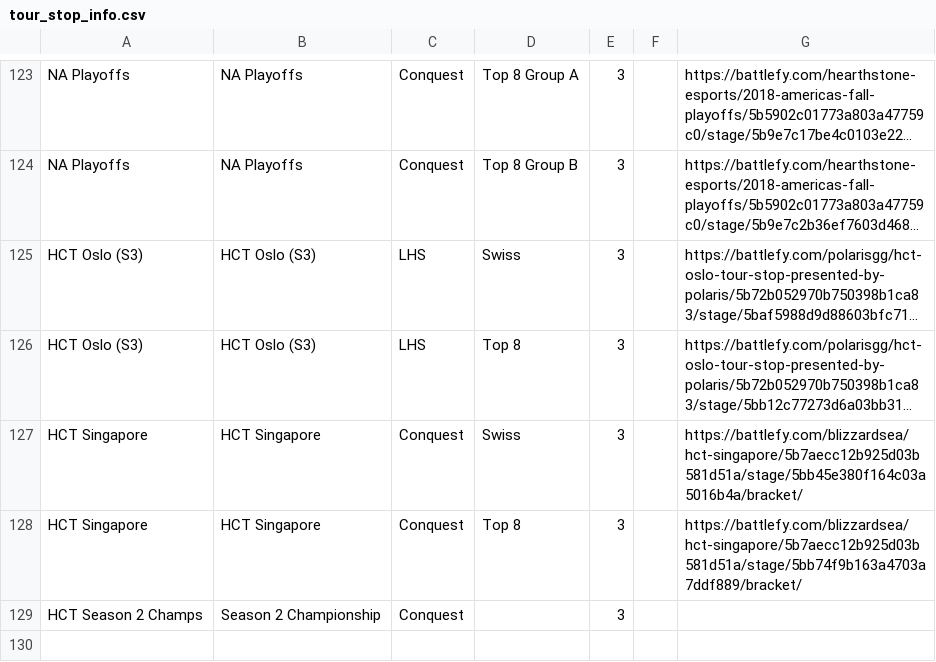
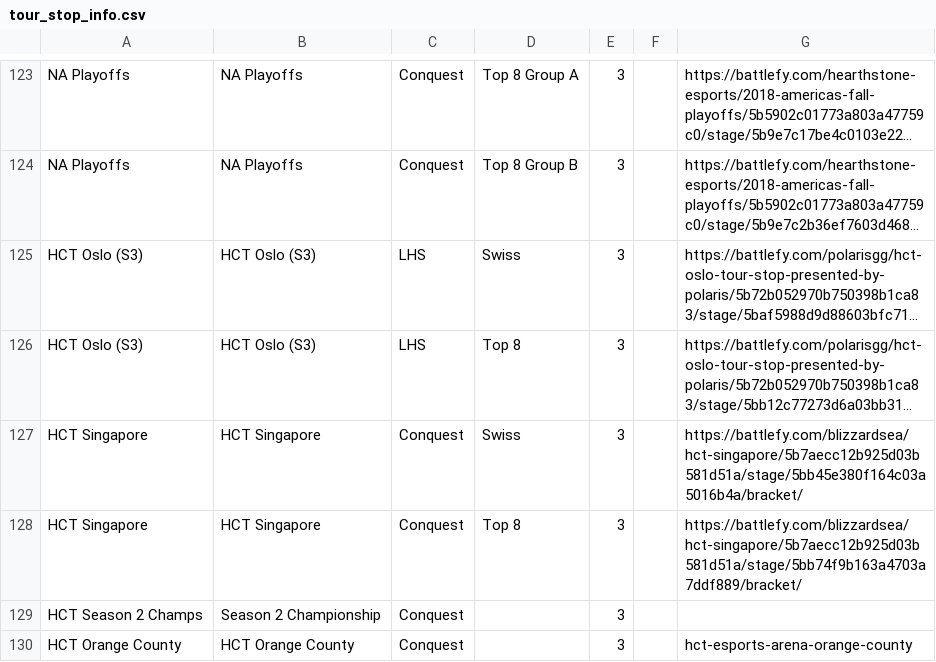
Before and after one commit to jegutman/hearthstone_decks, a CSV file: TourStopLoader/tour_stop_info.csv, drawn as a sheet; only a part is shown, gaps mark what is left out; long unchanged cells end in …; the diff names each change by its address in the sheet, - before the commit and + after, or states it on an @@ line.

Commit message:
fix

```diff
--- a/TourStopLoader/tour_stop_info.csv
+++ b/TourStopLoader/tour_stop_info.csv
+row 130: HCT Orange County | HCT Orange County | Conquest |  | 3 |  | hct-esports-arena-orange-county
```
